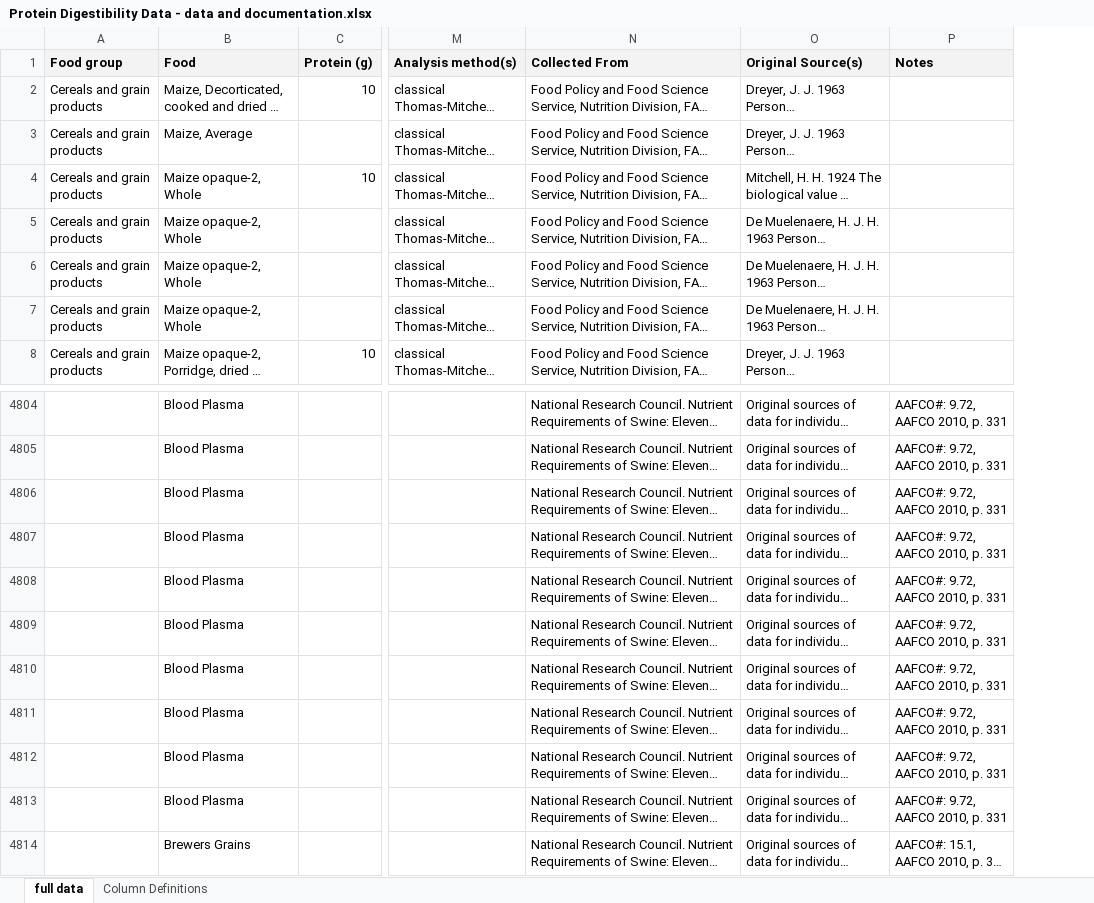
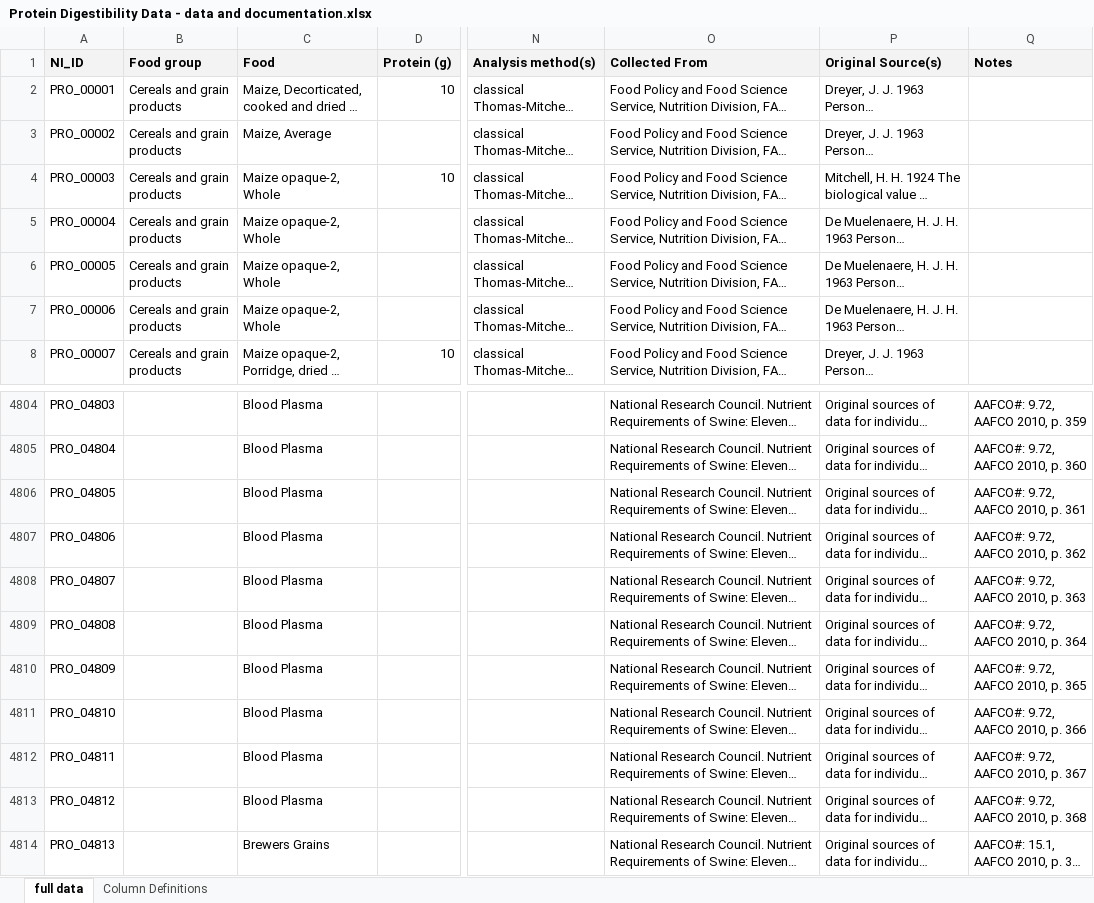
Before and after one commit to NutrientInstitute/protein-digestibility, an Excel workbook: Protein Digestibility Data - data and documentation.xlsx, sheet full data, drawn as a sheet; only a part is shown, gaps mark what is left out; long unchanged cells end in …; values as stored, in another font and other column widths than the file's, no borders; addresses are those after the commit; the diff covers the shown part only; the diff names each change by its address in the sheet, - before the commit and + after, or states it on an @@ line.

Commit message:
Added Protein Quality Scoring
Created unique NI identifiers for digestibility data values and implemented small selection of digestibility data into protein quality scores

```diff
--- a/Protein Digestibility Data - data and documentation.xlsx (sheet full data)
+++ b/Protein Digestibility Data - data and documentation.xlsx (sheet full data)
+column A (NI_ID), rows 2-8: PRO_00001 | PRO_00002 | PRO_00003 | PRO_00004 | PRO_00005 | PRO_00006 | PRO_00007; rows 4804-4814: PRO_04803 | PRO_04804 | PRO_04805 | PRO_04806 | PRO_04807 | PRO_04808 | PRO_04809 | PRO_04810 | PRO_04811 | PRO_04812 | PRO_04813
-Q4804 (Notes): AAFCO#: 9.72, AAFCO 2010, p. 331
+Q4804 (Notes): AAFCO#: 9.72, AAFCO 2010, p. 359
-Q4805 (Notes): AAFCO#: 9.72, AAFCO 2010, p. 331
+Q4805 (Notes): AAFCO#: 9.72, AAFCO 2010, p. 360
-Q4806 (Notes): AAFCO#: 9.72, AAFCO 2010, p. 331
+Q4806 (Notes): AAFCO#: 9.72, AAFCO 2010, p. 361
-Q4807 (Notes): AAFCO#: 9.72, AAFCO 2010, p. 331
+Q4807 (Notes): AAFCO#: 9.72, AAFCO 2010, p. 362
-Q4808 (Notes): AAFCO#: 9.72, AAFCO 2010, p. 331
+Q4808 (Notes): AAFCO#: 9.72, AAFCO 2010, p. 363
-Q4809 (Notes): AAFCO#: 9.72, AAFCO 2010, p. 331
+Q4809 (Notes): AAFCO#: 9.72, AAFCO 2010, p. 364
-Q4810 (Notes): AAFCO#: 9.72, AAFCO 2010, p. 331
+Q4810 (Notes): AAFCO#: 9.72, AAFCO 2010, p. 365
-Q4811 (Notes): AAFCO#: 9.72, AAFCO 2010, p. 331
+Q4811 (Notes): AAFCO#: 9.72, AAFCO 2010, p. 366
-Q4812 (Notes): AAFCO#: 9.72, AAFCO 2010, p. 331
+Q4812 (Notes): AAFCO#: 9.72, AAFCO 2010, p. 367
-Q4813 (Notes): AAFCO#: 9.72, AAFCO 2010, p. 331
+Q4813 (Notes): AAFCO#: 9.72, AAFCO 2010, p. 368
```
Also changed, not shown: 27 edited cells elsewhere in this sheet, sheet Column Definitions, 3 other files.
